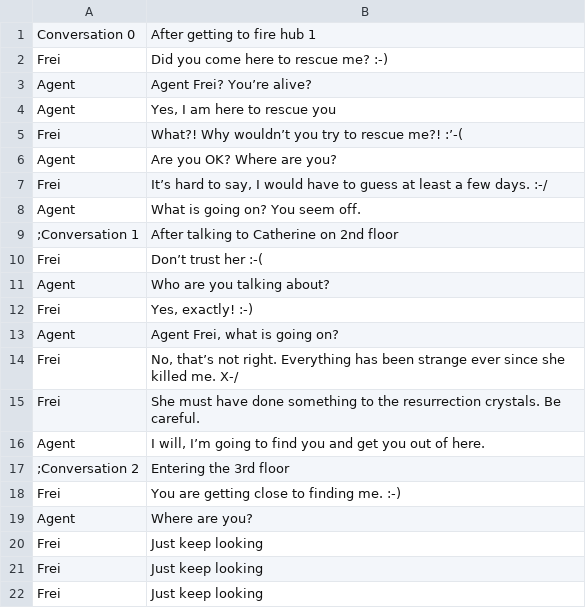
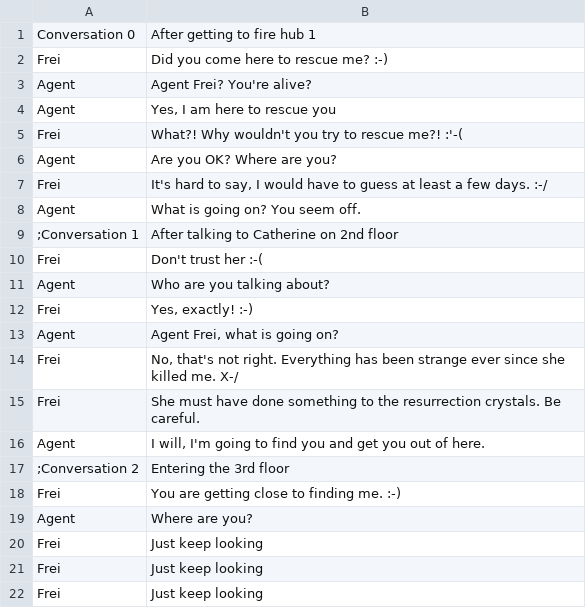
Before and after one commit to WickerPrison/Arcanacide, a CSV file: Assets/Resources/CSV/FreiTexts.csv, drawn as a sheet.

```diff
--- a/Assets/Resources/CSV/FreiTexts.csv
+++ b/Assets/Resources/CSV/FreiTexts.csv
@@ -2,10 +2,10 @@ Conversation 0|After getting to fire hub 1
 Frei|Did you come here to rescue me? :-)
-Agent|Agent Frei? You’re alive?
+Agent|Agent Frei? You're alive?
 Agent|Yes, I am here to rescue you
-Frei|What?! Why wouldn’t you try to rescue me?! :’-(
+Frei|What?! Why wouldn't you try to rescue me?! :'-(
 Agent|Are you OK? Where are you?
-Frei|It’s hard to say, I would have to guess at least a few days. :-/
+Frei|It's hard to say, I would have to guess at least a few days. :-/
 Agent|What is going on? You seem off.
 ;Conversation 1|After talking to Catherine on 2nd floor
-Frei|Don’t trust her :-(
+Frei|Don't trust her :-(
 Agent|Who are you talking about?
@@ -13,5 +13,5 @@ Frei|Yes, exactly! :-)
 Agent|Agent Frei, what is going on?
-Frei|No, that’s not right. Everything has been strange ever since she killed me. X-/
+Frei|No, that's not right. Everything has been strange ever since she killed me. X-/
 Frei|She must have done something to the resurrection crystals. Be careful.
-Agent|I will, I’m going to find you and get you out of here.
+Agent|I will, I'm going to find you and get you out of here.
 ;Conversation 2|Entering the 3rd floor
```
Also changed, not shown: Assets/Resources/CSV/DirectorWilkinsTexts.csv, Assets/Resources/CSV/SecondFloorEvidence.csv, 23 other files.
